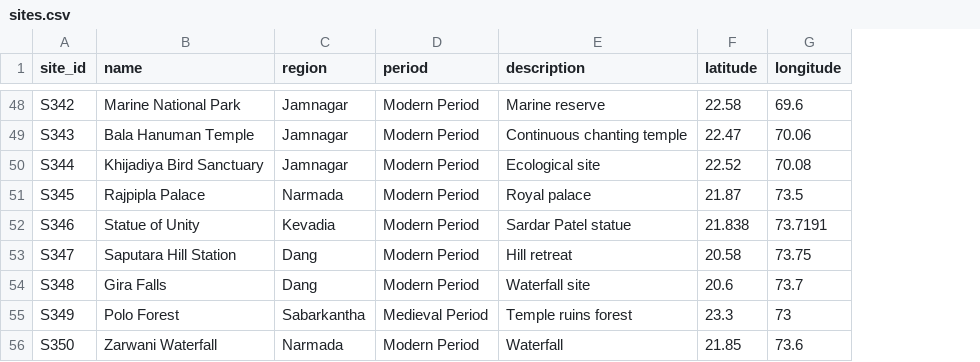
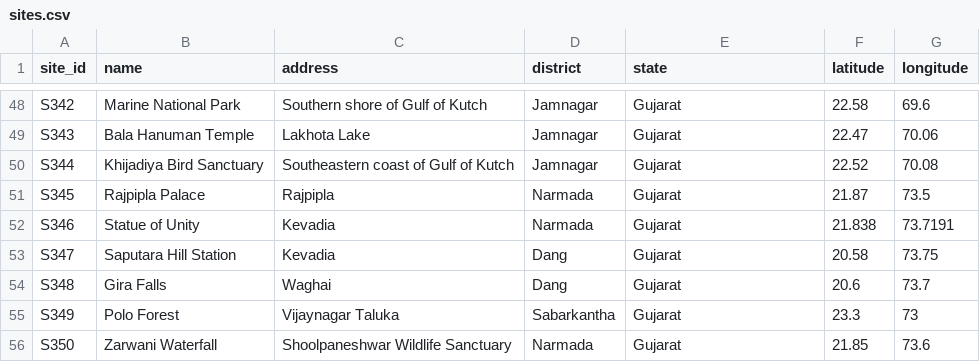
Before and after one commit to Suhas-Tatte/archai, a CSV file: data/dummy_data/sites.csv, drawn as a sheet; only a part is shown, gaps mark what is left out; removed rows and columns are numbered as before the commit, all else as after; the diff covers the shown part only; the diff names each change by its address in the sheet, - before the commit and + after, or states it on an @@ line.

```diff
--- a/data/dummy_data/sites.csv
+++ b/data/dummy_data/sites.csv
+column C (address), rows 48-56: Southern shore of Gulf of Kutch | Lakhota Lake | Southeastern coast of Gulf of Kutch | Rajpipla | Kevadia | Kevadia | Waghai | Vijaynagar Taluka | Shoolpaneshwar Wildlife Sanctuary
-column D (period), rows 48-56: Modern Period | Modern Period | Modern Period | Modern Period | Modern Period | Modern Period | Modern Period | Medieval Period | Modern Period
-D1: region
+D1: district
-E1: description
+E1: state
-E48 (state): Marine reserve
+E48 (state): Gujarat
-E49 (state): Continuous chanting temple
+E49 (state): Gujarat
-E50 (state): Ecological site
+E50 (state): Gujarat
-E51 (state): Royal palace
+E51 (state): Gujarat
-D52 (district): Kevadia
+D52 (district): Narmada
-E52 (state): Sardar Patel statue
+E52 (state): Gujarat
-E53 (state): Hill retreat
+E53 (state): Gujarat
-E54 (state): Waterfall site
+E54 (state): Gujarat
-E55 (state): Temple ruins forest
+E55 (state): Gujarat
-E56 (state): Waterfall
+E56 (state): Gujarat
```
Also changed, not shown: 67 edited cells elsewhere in this file, data/dummy_data/artifacts.csv, 1 other file.
